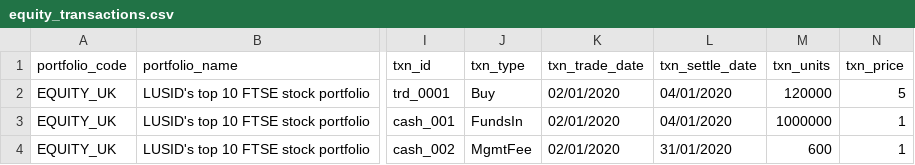
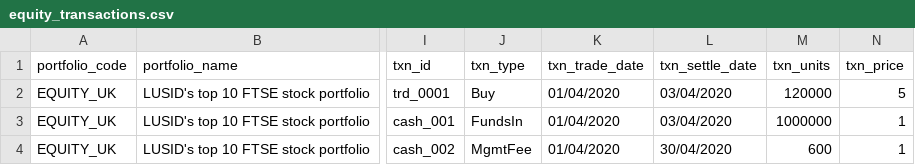
Before and after one commit to finbourne/sample-notebooks, a CSV file: examples/features/core-lusid/data/accruals/equity_transactions.csv, drawn as a sheet; only a part is shown, gaps mark what is left out; the diff names each change by its address in the sheet, - before the commit and + after, or states it on an @@ line.

Commit message:
DEV-7919 Accruals example

```diff
--- a/examples/features/core-lusid/data/accruals/equity_transactions.csv
+++ b/examples/features/core-lusid/data/accruals/equity_transactions.csv
-K2:K4 (txn_trade_date): 02/01/2020
+K2:K4 (txn_trade_date): 01/04/2020
-L2:L3 (txn_settle_date): 04/01/2020
+L2:L3 (txn_settle_date): 03/04/2020
-L4 (txn_settle_date): 31/01/2020
+L4 (txn_settle_date): 30/04/2020
```
Also changed, not shown: 1 other file.
